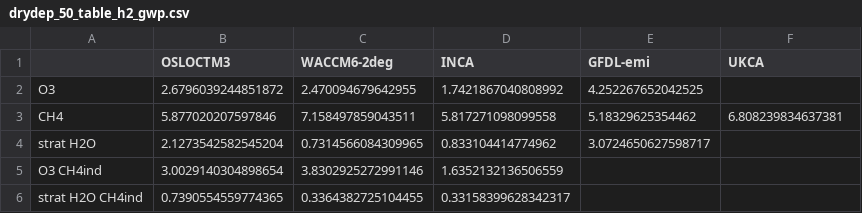
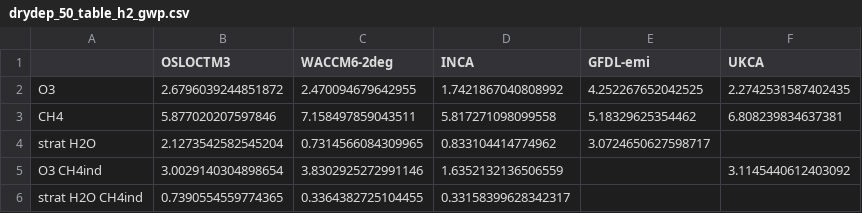
Before and after one commit to ciceroOslo/Hydrogen_GWP, a CSV file: output/drydep_50_table_h2_gwp.csv, drawn as a sheet.

```diff
--- a/output/drydep_50_table_h2_gwp.csv
+++ b/output/drydep_50_table_h2_gwp.csv
@@ -1,6 +1,6 @@
 ,OSLOCTM3,WACCM6-2deg,INCA,GFDL-emi,UKCA
-O3,2.6796039244851872,2.470094679642955,1.7421867040808992,4.252267652042525,
+O3,2.6796039244851872,2.470094679642955,1.7421867040808992,4.252267652042525,2.2742531587402435
 CH4,5.877020207597846,7.158497859043511,5.817271098099558,5.18329625354462,6.808239834637381
 strat H2O,2.1273542582545204,0.7314566084309965,0.833104414774962,3.0724650627598717,
-O3 CH4ind,3.0029140304898654,3.8302925272991146,1.6352132136506559,,
+O3 CH4ind,3.0029140304898654,3.8302925272991146,1.6352132136506559,,3.1145440612403092
 strat H2O CH4ind,0.7390554559774365,0.3364382725104455,0.33158399628342317,,
```
Also changed, not shown: output/drydep_50_table_per_flux_h2.csv, output/drydep_80_table_h2_gwp.csv, 13 other files.
